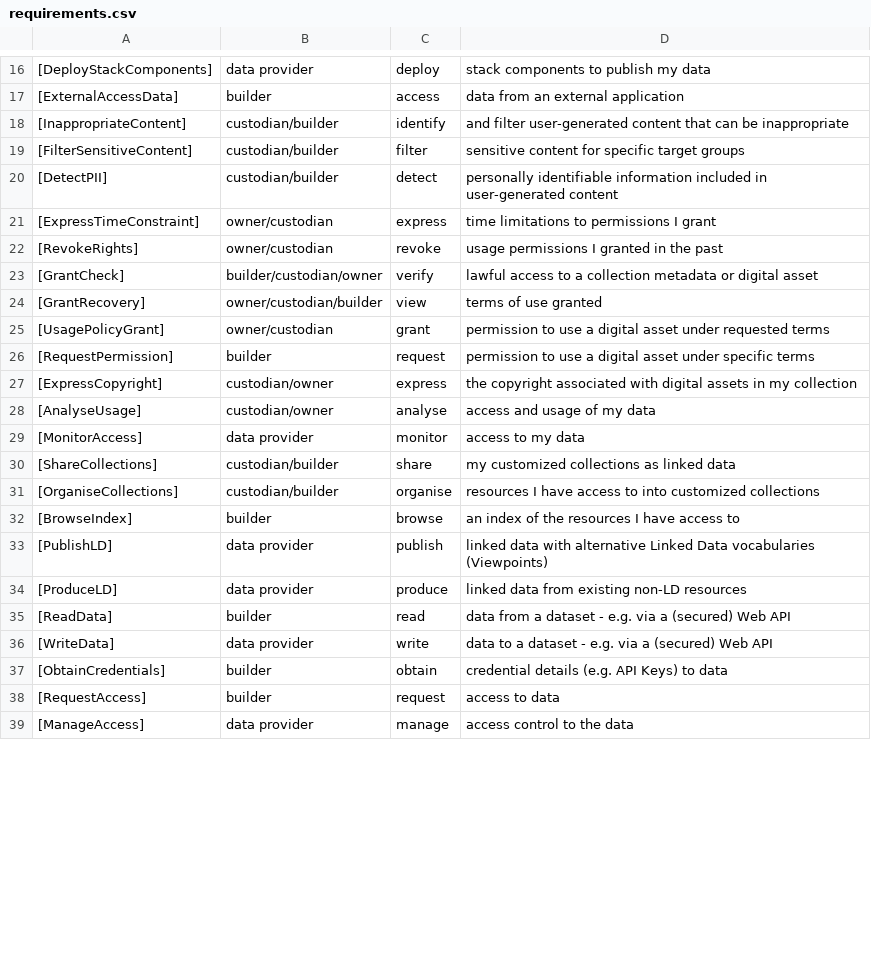
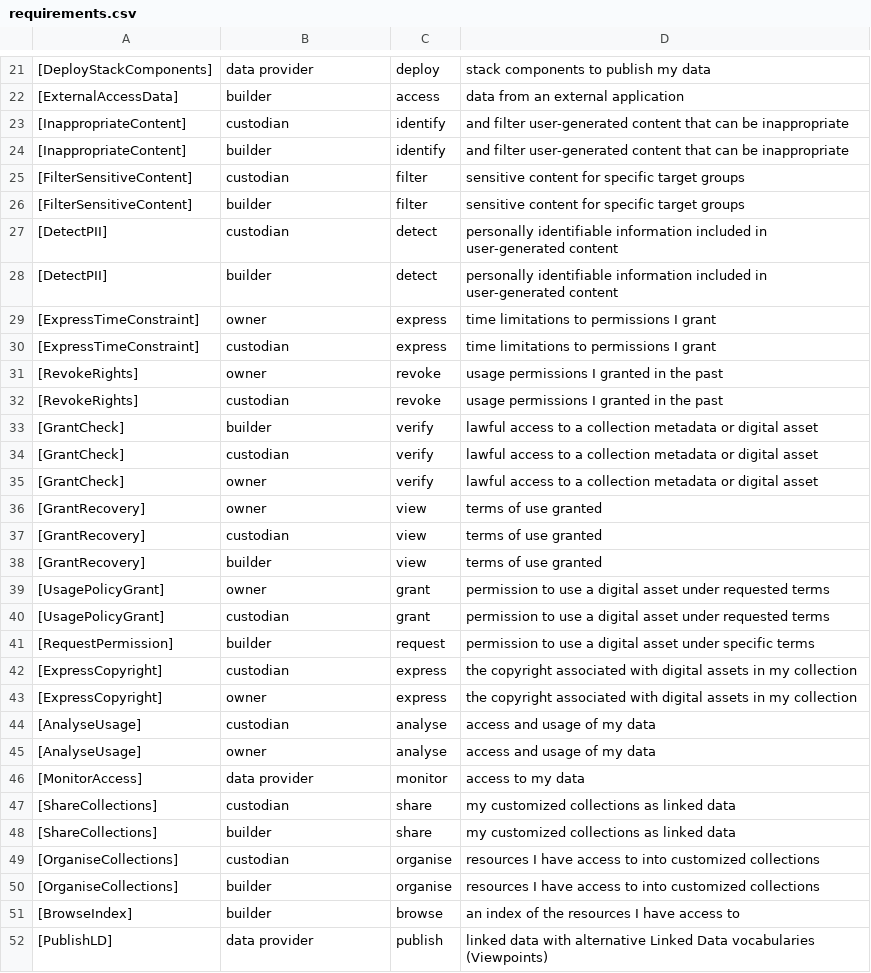
Before and after one commit to spice-h2020/linked-data-layer-requirements, a CSV file: requirements.csv, drawn as a sheet; only a part is shown, gaps mark what is left out; the shorter side is filled out with more unchanged rows; the diff covers the shown part only.

Commit message:
Updated scripts and requirements

```diff
--- a/requirements.csv
+++ b/requirements.csv
@@ -17,16 +23,30 @@
 [ExternalAccessData],builder,access,"data from an external application"
-[InappropriateContent],custodian/builder,identify,"and filter user-generated content that can be inappropriate"
-[FilterSensitiveContent],custodian/builder,filter,"sensitive content for specific target groups"
-[DetectPII],custodian/builder,detect,"personally identifiable information included in user-generated content"
-[ExpressTimeConstraint],owner/custodian,express,"time limitations to permissions I grant"
-[RevokeRights],owner/custodian,revoke,"usage permissions I granted in the past"
-[GrantCheck],builder/custodian/owner,verify,"lawful access to a collection metadata or digital asset"
-[GrantRecovery],owner/custodian/builder,view,"terms of use granted"
-[UsagePolicyGrant],owner/custodian,grant,"permission to use a digital asset under requested terms"
+[InappropriateContent],custodian,identify,"and filter user-generated content that can be inappropriate"
+[InappropriateContent],builder,identify,"and filter user-generated content that can be inappropriate"
+[FilterSensitiveContent],custodian,filter,"sensitive content for specific target groups"
+[FilterSensitiveContent],builder,filter,"sensitive content for specific target groups"
+[DetectPII],custodian,detect,"personally identifiable information included in user-generated content"
+[DetectPII],builder,detect,"personally identifiable information included in user-generated content"
+[ExpressTimeConstraint],owner,express,"time limitations to permissions I grant"
+[ExpressTimeConstraint],custodian,express,"time limitations to permissions I grant"
+[RevokeRights],owner,revoke,"usage permissions I granted in the past"
+[RevokeRights],custodian,revoke,"usage permissions I granted in the past"
+[GrantCheck],builder,verify,"lawful access to a collection metadata or digital asset"
+[GrantCheck],custodian,verify,"lawful access to a collection metadata or digital asset"
+[GrantCheck],owner,verify,"lawful access to a collection metadata or digital asset"
+[GrantRecovery],owner,view,"terms of use granted"
+[GrantRecovery],custodian,view,"terms of use granted"
+[GrantRecovery],builder,view,"terms of use granted"
+[UsagePolicyGrant],owner,grant,"permission to use a digital asset under requested terms"
+[UsagePolicyGrant],custodian,grant,"permission to use a digital asset under requested terms"
 [RequestPermission],builder,request,"permission to use a digital asset under specific terms"
-[ExpressCopyright],custodian/owner,express,"the copyright associated with digital assets in my collection"
-[AnalyseUsage],custodian/owner,analyse,"access and usage of my data"
+[ExpressCopyright],custodian,express,"the copyright associated with digital assets in my collection"
+[ExpressCopyright],owner,express,"the copyright associated with digital assets in my collection"
+[AnalyseUsage],custodian,analyse,"access and usage of my data"
+[AnalyseUsage],owner,analyse,"access and usage of my data"
 [MonitorAccess],data provider,monitor,"access to my data"
-[ShareCollections],custodian/builder,share,"my customized collections as linked data"
-[OrganiseCollections],custodian/builder,organise,"resources I have access to into customized collections"
+[ShareCollections],custodian,share,"my customized collections as linked data"
+[ShareCollections],builder,share,"my customized collections as linked data"
+[OrganiseCollections],custodian,organise,"resources I have access to into customized collections"
+[OrganiseCollections],builder,organise,"resources I have access to into customized collections"
 [BrowseIndex],builder,browse,"an index of the resources I have access to"
```
Also changed, not shown: 7 added rows, 1 removed row and 7 edited cells elsewhere in this file, 1 other file.
